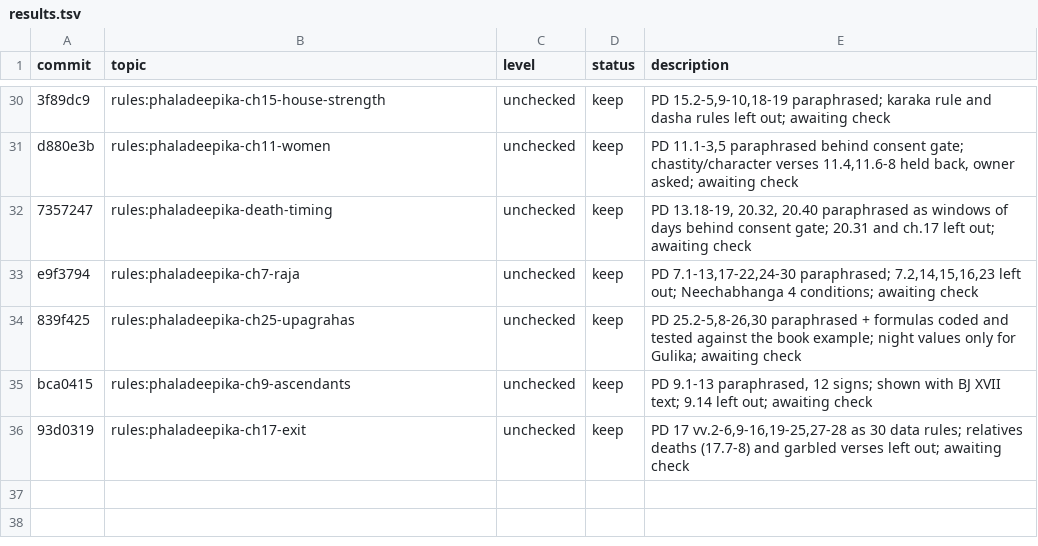
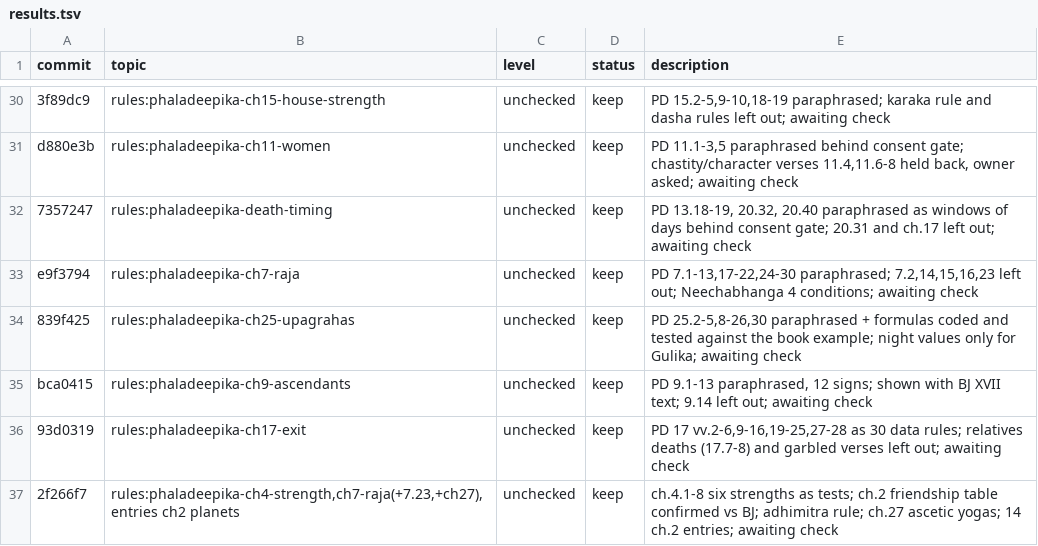
Before and after one commit to hrshdhgd/samay, a TSV file: research/results.tsv, drawn as a sheet; only a part is shown, gaps mark what is left out.

```diff
--- a/research/results.tsv
+++ b/research/results.tsv
@@ -36 +36,2 @@ bca0415	rules:phaladeepika-ch9-ascendants	unchecked	keep	PD 9.1-13 paraphrased,
 93d0319	rules:phaladeepika-ch17-exit	unchecked	keep	PD 17 vv.2-6,9-16,19-25,27-28 as 30 data rules; relatives deaths (17.7-8) and garbled verses left out; awaiting check
+2f266f7	rules:phaladeepika-ch4-strength,ch7-raja(+7.23,+ch27),entries ch2 planets	unchecked	keep	ch.4.1-8 six strengths as tests; ch.2 friendship table confirmed vs BJ; adhimitra rule; ch.27 ascetic yogas; 14 ch.2 entries; awaiting check
```
